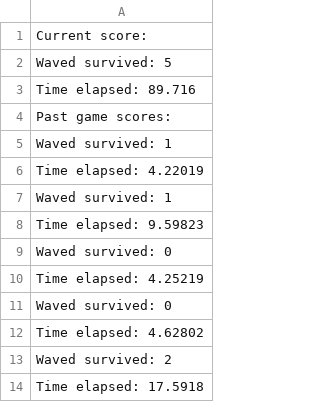
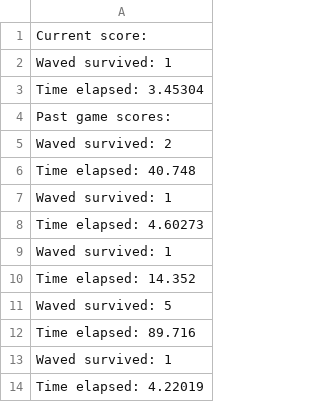
Before and after one commit to LouisCode-Py/Cheese-of-rats, a CSV file: assets/savedData.csv, drawn as a sheet; only a part is shown; the shorter side is filled out with more unchanged rows.

```diff
--- a/assets/savedData.csv
+++ b/assets/savedData.csv
@@ -1,5 +1,13 @@
 Current score:
+Waved survived: 1
+Time elapsed: 3.45304
+Past game scores:
+Waved survived: 2
+Time elapsed: 40.748
+Waved survived: 1
+Time elapsed: 4.60273
+Waved survived: 1
+Time elapsed: 14.352
 Waved survived: 5
 Time elapsed: 89.716
-Past game scores:
 Waved survived: 1
```
Also changed, not shown: 5 other files.
